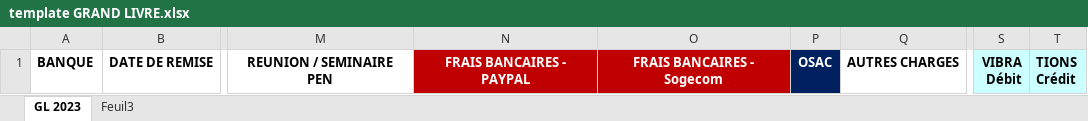
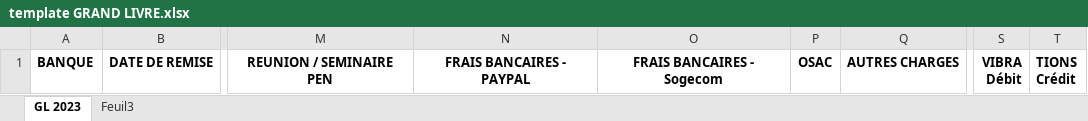
Before and after one commit to jducro/rsa_compta, an Excel workbook: public/template GRAND LIVRE.xlsx, sheet GL 2023, drawn as a sheet; only a part is shown, gaps mark what is left out; values as stored, in another font and other column widths than the file's, no borders; the diff names each change by its address in the sheet, - before the commit and + after, or states it on an @@ line.

```diff
--- a/public/template GRAND LIVRE.xlsx (sheet GL 2023)
+++ b/public/template GRAND LIVRE.xlsx (sheet GL 2023)
-N1:O1 fill: #C00000
+N1:O1 fill: none
-N1:P1 text colour: #FFFFFF
+N1:P1 text colour: black
-P1 fill: #002060
+P1 fill: none
-S1:T1 fill: #CCFFFF
+S1:T1 fill: none
```
Also changed, not shown: sheet Feuil3, 3 other files.
